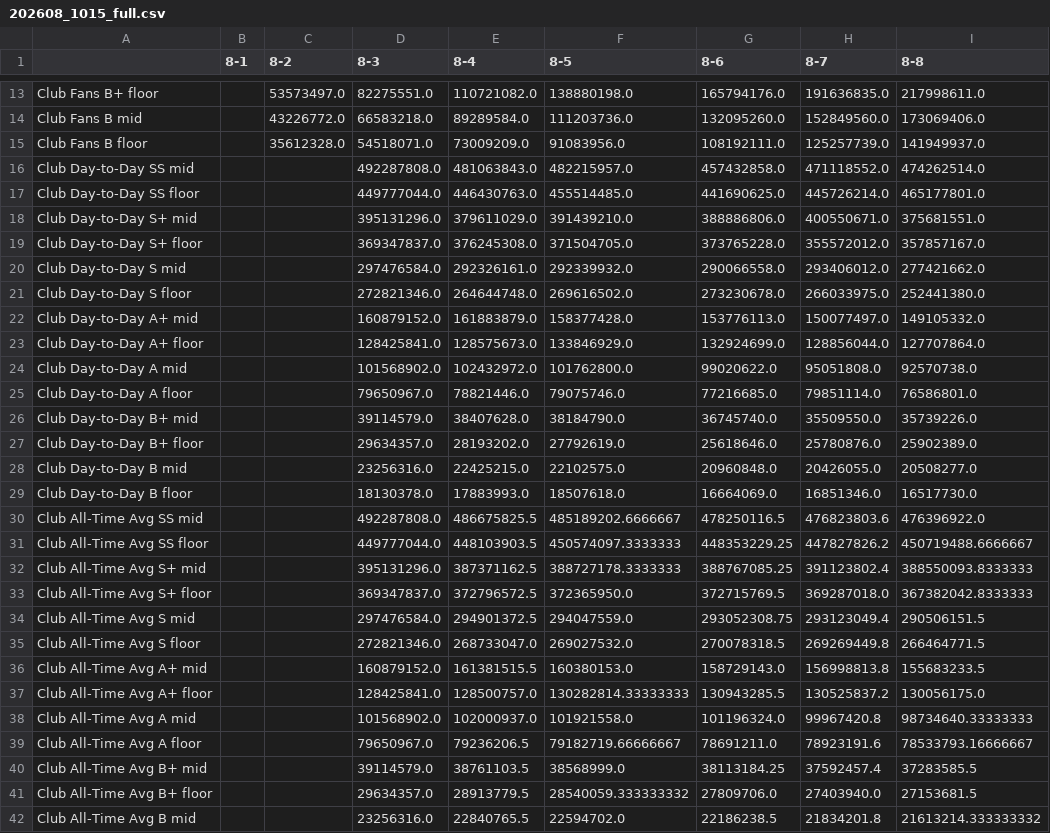
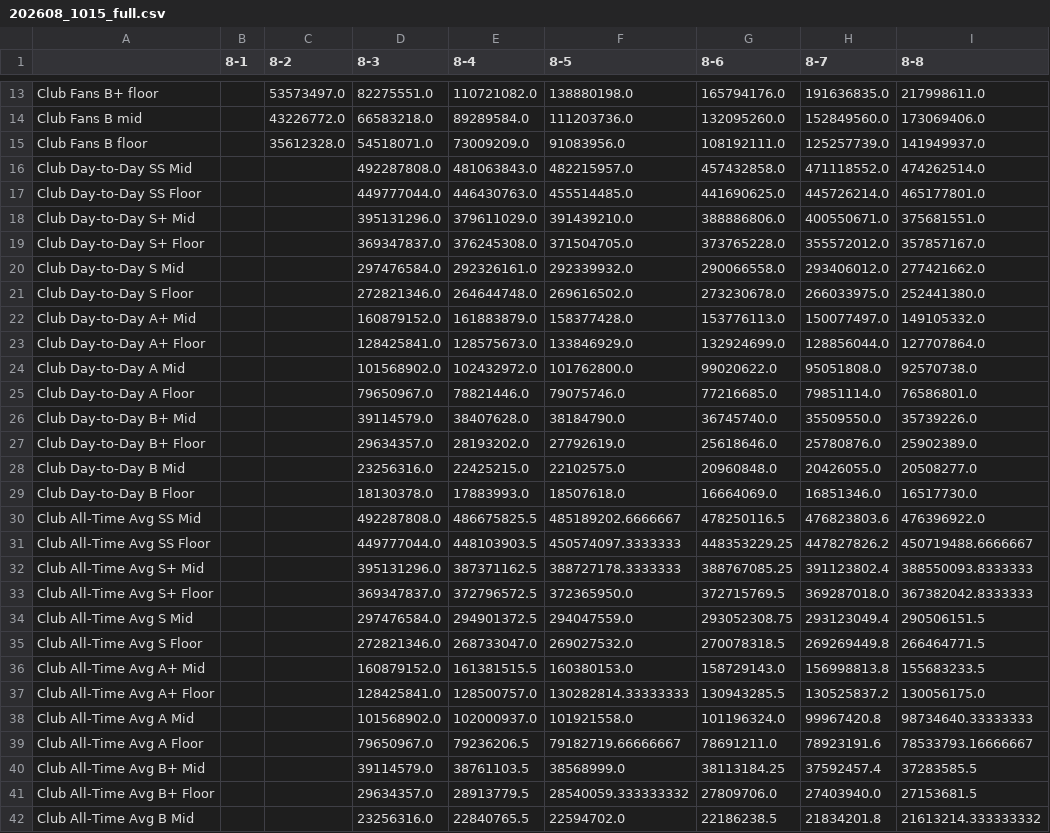
Before and after one commit to pastasculpordwarfant/raw-data, a CSV file: 202608_1015_full.csv, drawn as a sheet; only a part is shown, gaps mark what is left out; the diff covers the shown part only; the diff names each change by its address in the sheet, - before the commit and + after, or states it on an @@ line.

```diff
--- a/202608_1015_full.csv
+++ b/202608_1015_full.csv
-A16: Club Day-to-Day SS mid
+A16: Club Day-to-Day SS Mid
-A17: Club Day-to-Day SS floor
+A17: Club Day-to-Day SS Floor
-A18: Club Day-to-Day S+ mid
+A18: Club Day-to-Day S+ Mid
-A19: Club Day-to-Day S+ floor
+A19: Club Day-to-Day S+ Floor
-A20: Club Day-to-Day S mid
+A20: Club Day-to-Day S Mid
-A21: Club Day-to-Day S floor
+A21: Club Day-to-Day S Floor
-A22: Club Day-to-Day A+ mid
+A22: Club Day-to-Day A+ Mid
-A23: Club Day-to-Day A+ floor
+A23: Club Day-to-Day A+ Floor
-A24: Club Day-to-Day A mid
+A24: Club Day-to-Day A Mid
-A25: Club Day-to-Day A floor
+A25: Club Day-to-Day A Floor
-A26: Club Day-to-Day B+ mid
+A26: Club Day-to-Day B+ Mid
-A27: Club Day-to-Day B+ floor
+A27: Club Day-to-Day B+ Floor
-A28: Club Day-to-Day B mid
+A28: Club Day-to-Day B Mid
-A29: Club Day-to-Day B floor
+A29: Club Day-to-Day B Floor
-A30: Club All-Time Avg SS mid
+A30: Club All-Time Avg SS Mid
-A31: Club All-Time Avg SS floor
+A31: Club All-Time Avg SS Floor
-A32: Club All-Time Avg S+ mid
+A32: Club All-Time Avg S+ Mid
-A33: Club All-Time Avg S+ floor
+A33: Club All-Time Avg S+ Floor
-A34: Club All-Time Avg S mid
+A34: Club All-Time Avg S Mid
-A35: Club All-Time Avg S floor
+A35: Club All-Time Avg S Floor
-A36: Club All-Time Avg A+ mid
+A36: Club All-Time Avg A+ Mid
-A37: Club All-Time Avg A+ floor
+A37: Club All-Time Avg A+ Floor
-A38: Club All-Time Avg A mid
+A38: Club All-Time Avg A Mid
-A39: Club All-Time Avg A floor
+A39: Club All-Time Avg A Floor
-A40: Club All-Time Avg B+ mid
+A40: Club All-Time Avg B+ Mid
-A41: Club All-Time Avg B+ floor
+A41: Club All-Time Avg B+ Floor
-A42: Club All-Time Avg B mid
+A42: Club All-Time Avg B Mid
```
Also changed, not shown: 57 edited cells elsewhere in this file, 202607_1545_autorun.csv, 2 other files.
